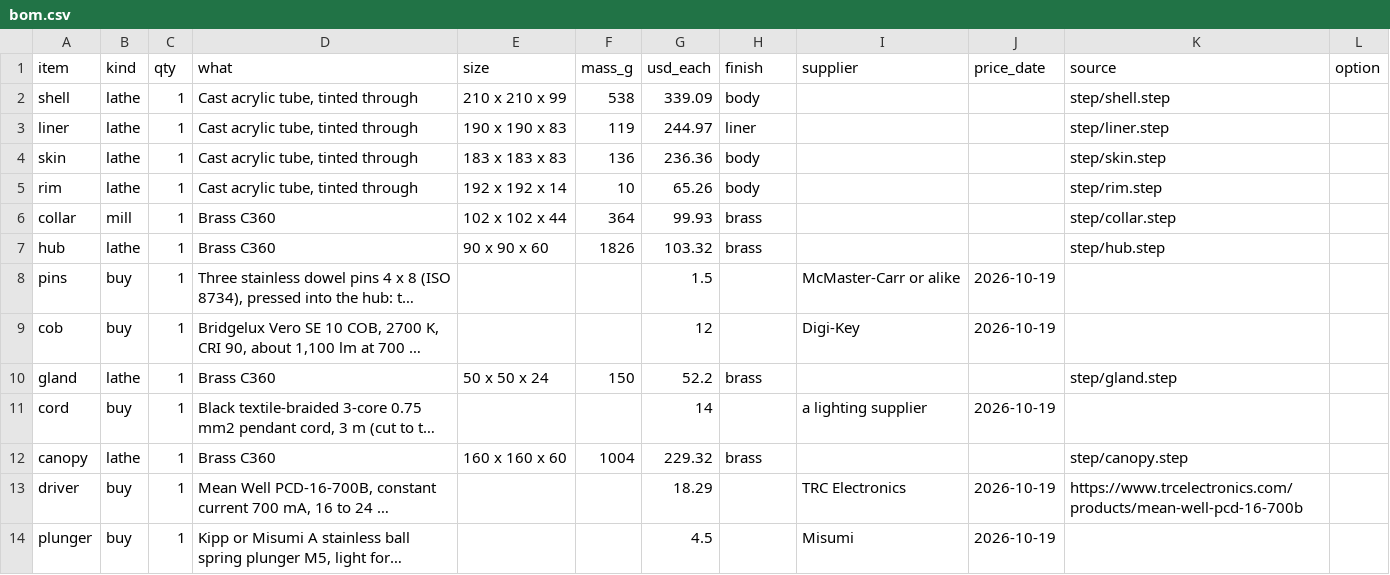
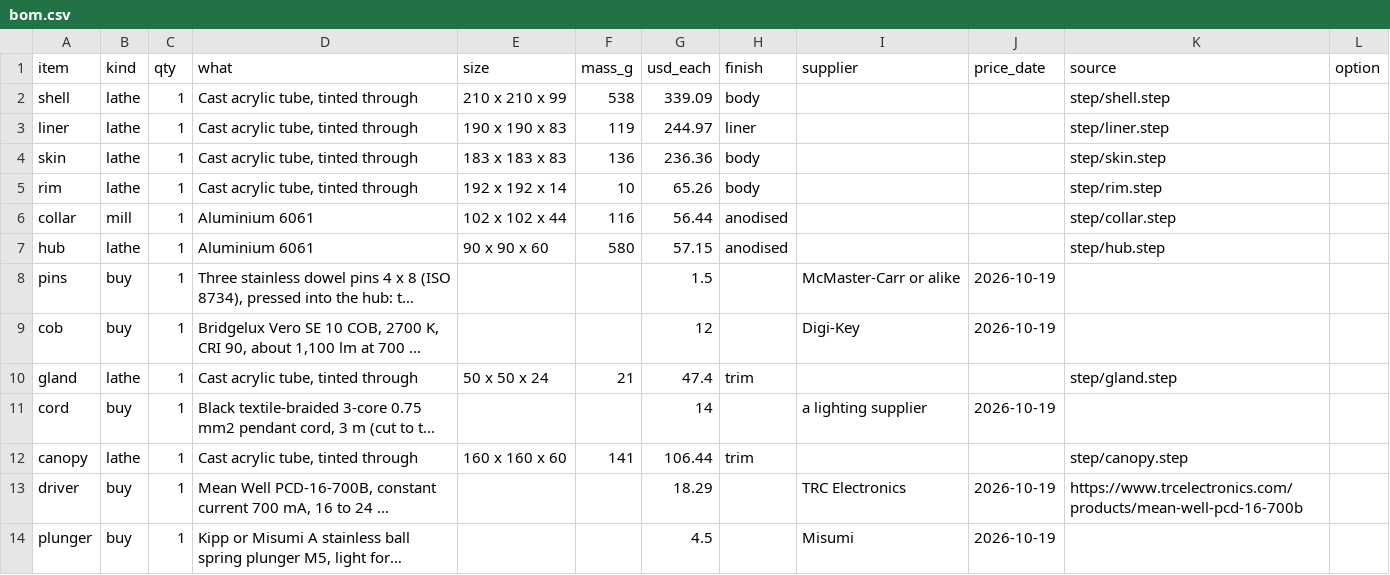
Before and after one commit to nathe-vink/earf, a CSV file: spinoffs/barkhorn/companions/out-dome-pendant/bom.csv, drawn as a sheet; only a part is shown; long unchanged cells end in …; the diff names each change by its address in the sheet, - before the commit and + after, or states it on an @@ line.

```diff
--- a/spinoffs/barkhorn/companions/out-dome-pendant/bom.csv
+++ b/spinoffs/barkhorn/companions/out-dome-pendant/bom.csv
-D6:D7 (what): Brass C360
+D6:D7 (what): Aluminium 6061
-F6 (mass_g): 364
+F6 (mass_g): 116
-G6 (usd_each): 99.93
+G6 (usd_each): 56.44
-H6:H7 (finish): brass
+H6:H7 (finish): anodised
-F7 (mass_g): 1826
+F7 (mass_g): 580
-G7 (usd_each): 103.32
+G7 (usd_each): 57.15
-D10 (what): Brass C360
+D10 (what): Cast acrylic tube, tinted through
-F10 (mass_g): 150
+F10 (mass_g): 21
-G10 (usd_each): 52.2
+G10 (usd_each): 47.4
-H10 (finish): brass
+H10 (finish): trim
-D12 (what): Brass C360
+D12 (what): Cast acrylic tube, tinted through
-F12 (mass_g): 1004
+F12 (mass_g): 141
-G12 (usd_each): 229.32
+G12 (usd_each): 106.44
-H12 (finish): brass
+H12 (finish): trim
```
Also changed, not shown: spinoffs/barkhorn/companions/out-orb-table/bom.csv, 37 other files.
